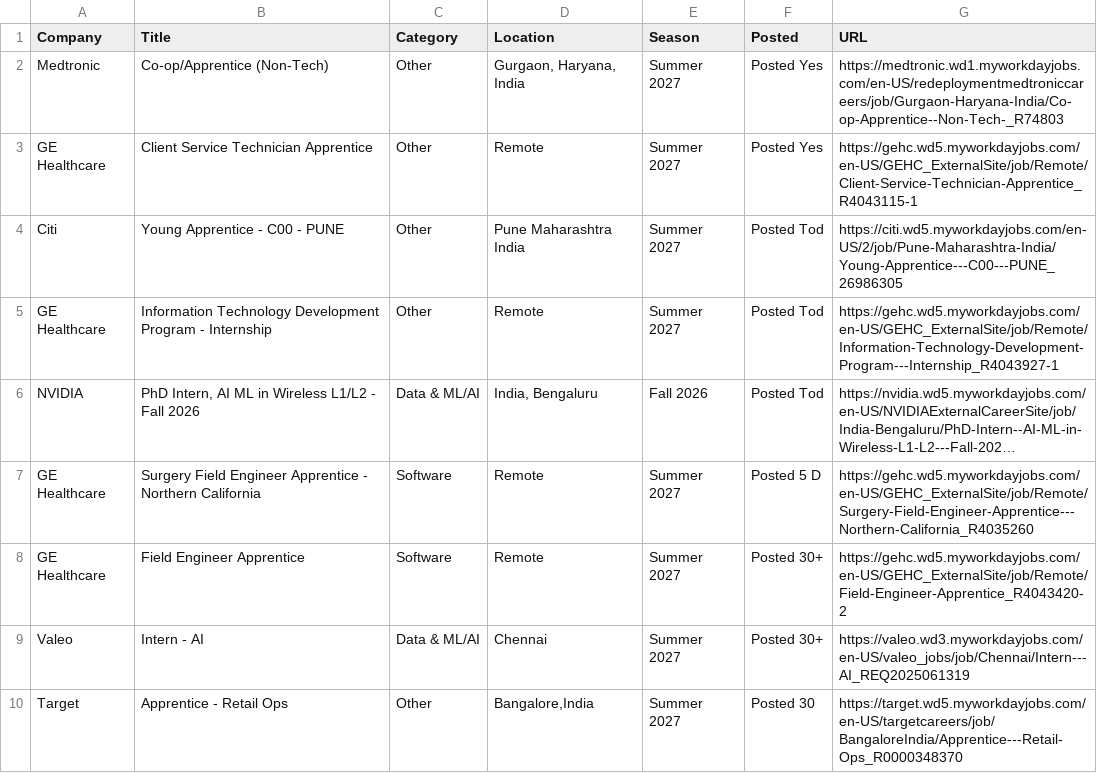
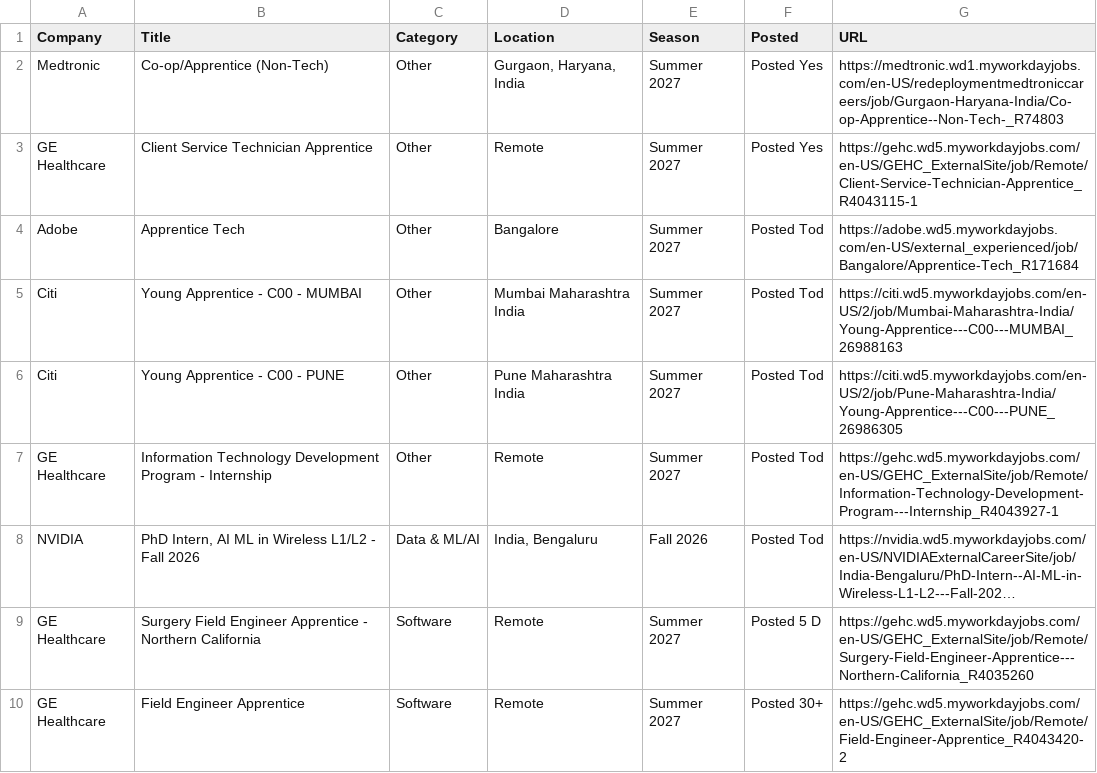
Before and after one commit to aditya-s45/placement-interns, a CSV file: data/internships.csv, drawn as a sheet; only a part is shown; the shorter side is filled out with more unchanged rows; long unchanged cells end in ….

Commit message:
chore: update internships (2026-09-04 14:50 UTC)

```diff
--- a/data/internships.csv
+++ b/data/internships.csv
@@ -3,2 +3,4 @@ Medtronic,Co-op/Apprentice (Non-Tech),Other,"Gurgaon, Haryana, India",Summer 202
 GE Healthcare,Client Service Technician Apprentice,Other,Remote,Summer 2027,Posted Yes,https://gehc.wd5.myworkdayjobs.com/en-US/GEHC_ExternalSite/job/Remote/Client-Service-Technician-Apprentice_R4043115-1
+Adobe,Apprentice Tech,Other,Bangalore,Summer 2027,Posted Tod,https://adobe.wd5.myworkdayjobs.com/en-US/external_experienced/job/Bangalore/Apprentice-Tech_R171684
+Citi,Young Apprentice - C00 - MUMBAI,Other,Mumbai Maharashtra India,Summer 2027,Posted Tod,https://citi.wd5.myworkdayjobs.com/en-US/2/job/Mumbai-Maharashtra-India/Young-Apprentice---C00---MUMBAI_26988163
 Citi,Young Apprentice - C00 - PUNE,Other,Pune Maharashtra India,Summer 2027,Posted Tod,https://citi.wd5.myworkdayjobs.com/en-US/2/job/Pune-Maharashtra-India/Young-Apprentice---C00---PUNE_26986305
```
Also changed, not shown: 9 other files.
